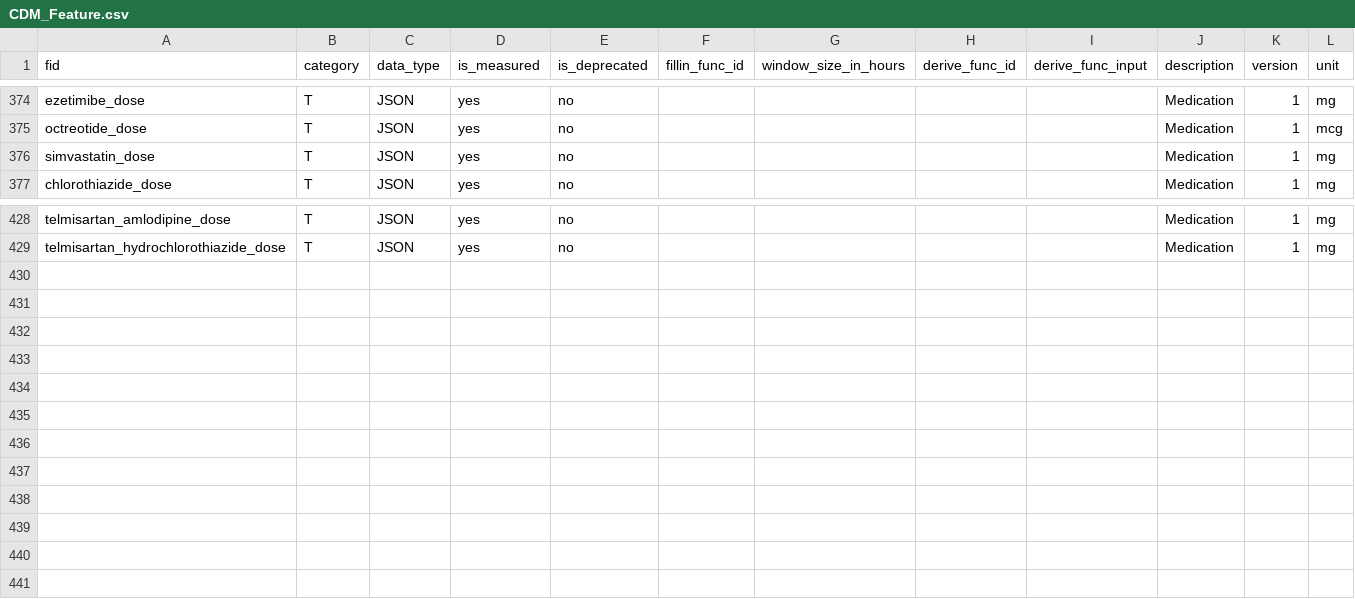
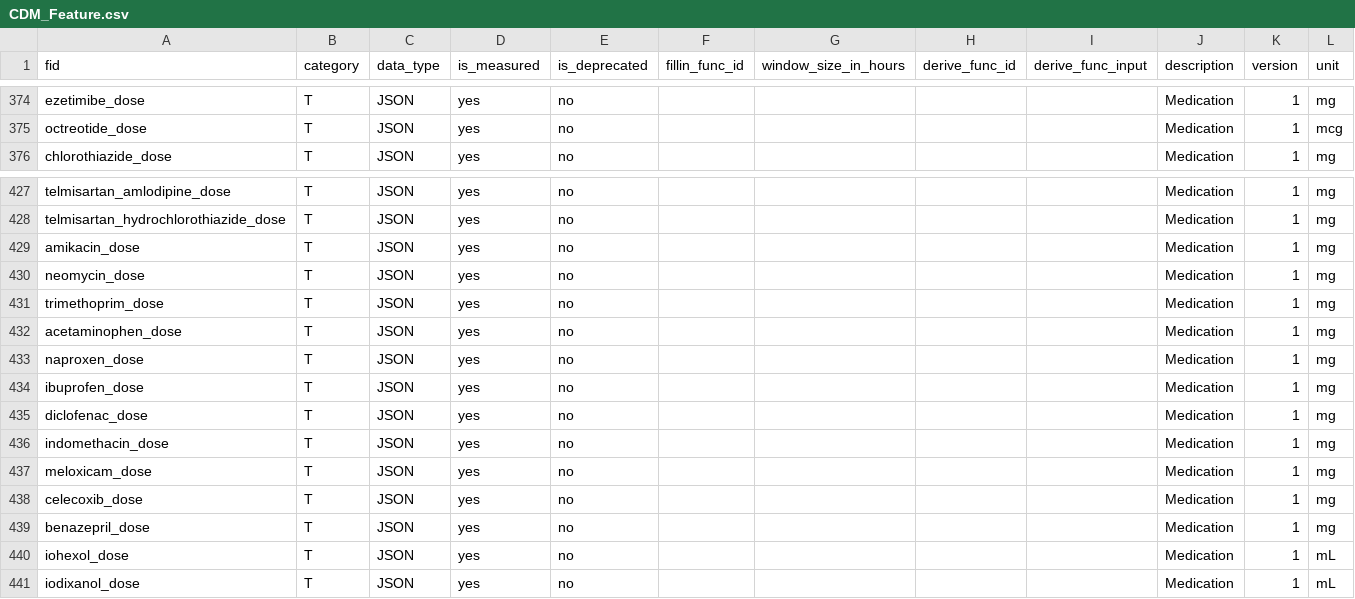
Before and after one commit to cloud-cds/cds-stack, a CSV file: db/CDM_Feature.csv, drawn as a sheet; only a part is shown, gaps mark what is left out.

```diff
--- a/db/CDM_Feature.csv
+++ b/db/CDM_Feature.csv
@@ -375,3 +375,2 @@ ezetimibe_dose,T,JSON,yes,no,,,,,Medication,1,mg
 octreotide_dose,T,JSON,yes,no,,,,,Medication,1,mcg
-simvastatin_dose,T,JSON,yes,no,,,,,Medication,1,mg
 chlorothiazide_dose,T,JSON,yes,no,,,,,Medication,1,mg
@@ -429 +428,14 @@ telmisartan_amlodipine_dose,T,JSON,yes,no,,,,,Medication,1,mg
 telmisartan_hydrochlorothiazide_dose,T,JSON,yes,no,,,,,Medication,1,mg
+amikacin_dose,T,JSON,yes,no,,,,,Medication,1,mg
+neomycin_dose,T,JSON,yes,no,,,,,Medication,1,mg
+trimethoprim_dose,T,JSON,yes,no,,,,,Medication,1,mg
+acetaminophen_dose,T,JSON,yes,no,,,,,Medication,1,mg
+naproxen_dose,T,JSON,yes,no,,,,,Medication,1,mg
+ibuprofen_dose,T,JSON,yes,no,,,,,Medication,1,mg
+diclofenac_dose,T,JSON,yes,no,,,,,Medication,1,mg
+indomethacin_dose,T,JSON,yes,no,,,,,Medication,1,mg
+meloxicam_dose,T,JSON,yes,no,,,,,Medication,1,mg
+celecoxib_dose,T,JSON,yes,no,,,,,Medication,1,mg
+benazepril_dose,T,JSON,yes,no,,,,,Medication,1,mg
+iohexol_dose,T,JSON,yes,no,,,,,Medication,1,mL
+iodixanol_dose,T,JSON,yes,no,,,,,Medication,1,mL
```
Also changed, not shown: etl/clarity2dw/conf/feature_mapping.csv, 2 other files.
